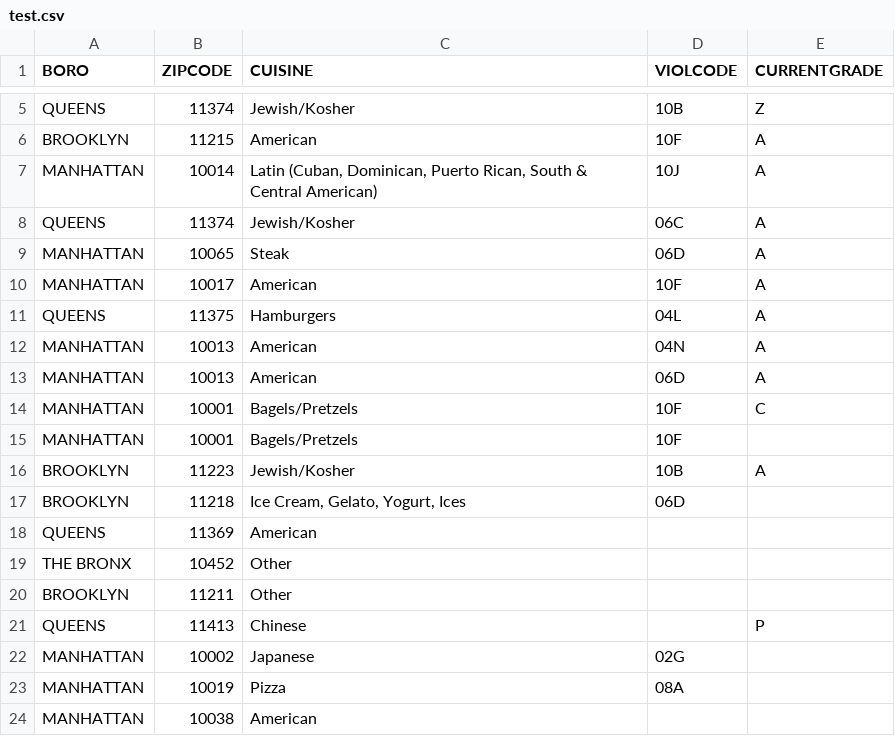
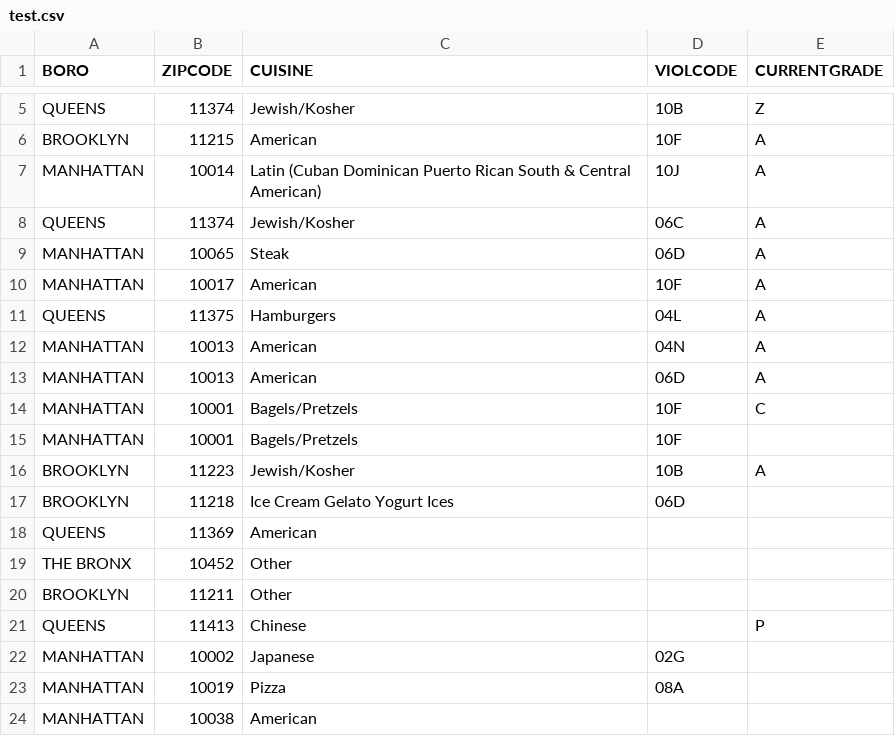
Before and after one commit to rafica/DataMining-Apriori, a CSV file: test.csv, drawn as a sheet; only a part is shown, gaps mark what is left out.

Commit message:
Updated data set. Removed commas

```diff
--- a/test.csv
+++ b/test.csv
@@ -6,3 +6,3 @@ QUEENS,11374,Jewish/Kosher,10B,Z
 BROOKLYN,11215,American ,10F,A
-MANHATTAN,10014,"Latin (Cuban, Dominican, Puerto Rican, South & Central American)",10J,A
+MANHATTAN,10014,Latin (Cuban Dominican Puerto Rican South & Central American),10J,A
 QUEENS,11374,Jewish/Kosher,06C,A
@@ -16,3 +16,3 @@ MANHATTAN,10001,Bagels/Pretzels,10F,
 BROOKLYN,11223,Jewish/Kosher,10B,A
-BROOKLYN,11218,"Ice Cream, Gelato, Yogurt, Ices",06D,
+BROOKLYN,11218,Ice Cream Gelato Yogurt Ices,06D,
 QUEENS,11369,American ,,
```
